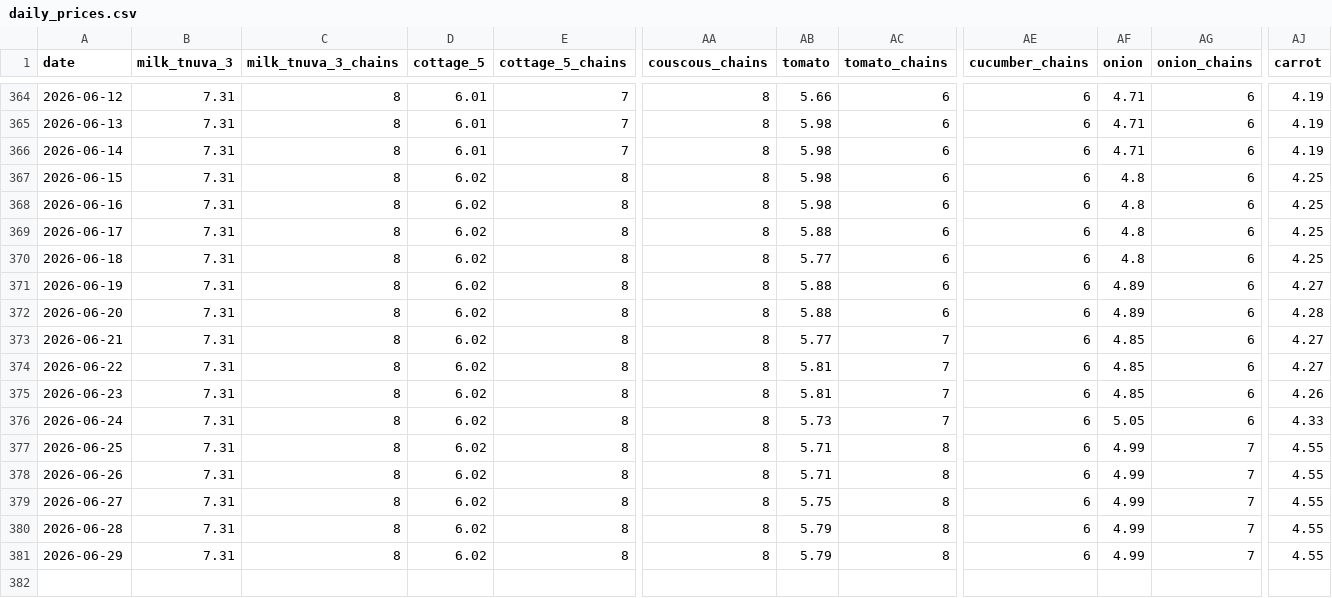
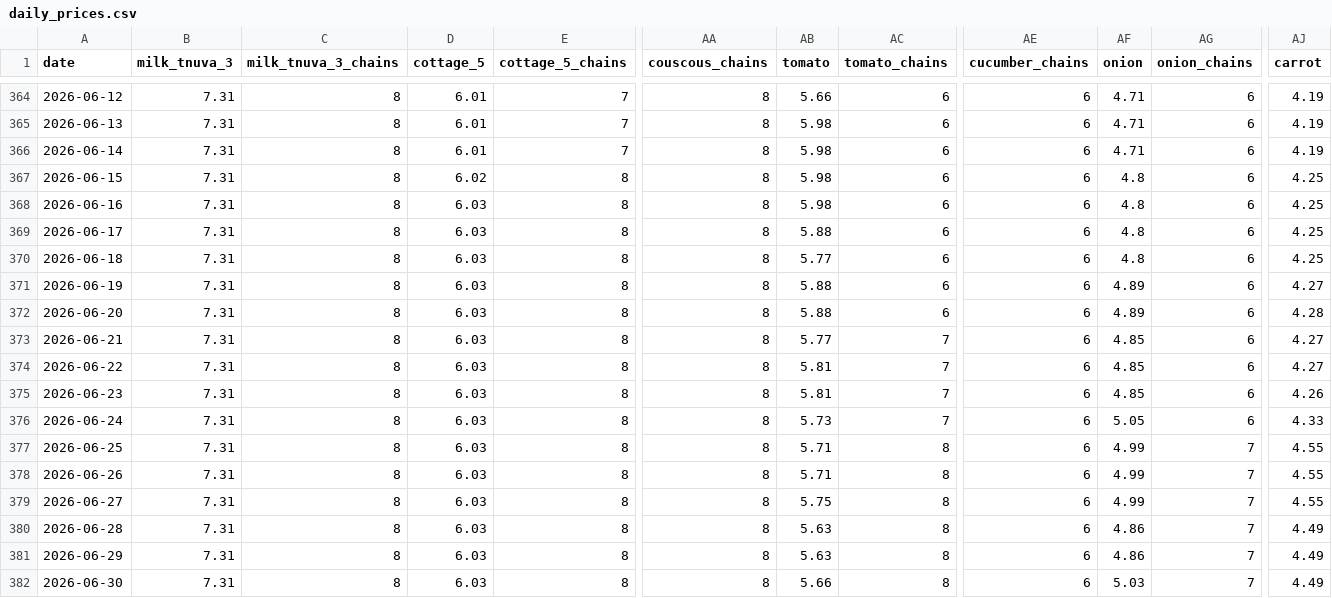
Before and after one commit to samueldratwa-TG/tsarchan-web, a CSV file: public/data/daily_prices.csv, drawn as a sheet; only a part is shown, gaps mark what is left out; rows hold the shown columns only; the diff names each change by its address in the sheet, - before the commit and + after, or states it on an @@ line.

Commit message:
data: daily update 2026-06-30

```diff
--- a/public/data/daily_prices.csv
+++ b/public/data/daily_prices.csv
-D368:D381 (cottage_5): 6.02
+D368:D381 (cottage_5): 6.03
-AB380:AB381 (tomato): 5.79
+AB380:AB381 (tomato): 5.63
-AF380:AF381 (onion): 4.99
+AF380:AF381 (onion): 4.86
-AJ380:AJ381 (carrot): 4.55
+AJ380:AJ381 (carrot): 4.49
+row 382: 2026-06-30 | 7.31 | 8 | 6.03 | 8 | 8 | 5.66 | 8 | 6 | 5.03 | 7 | 4.49
```
Also changed, not shown: public/data/index.csv, 12 other files.
